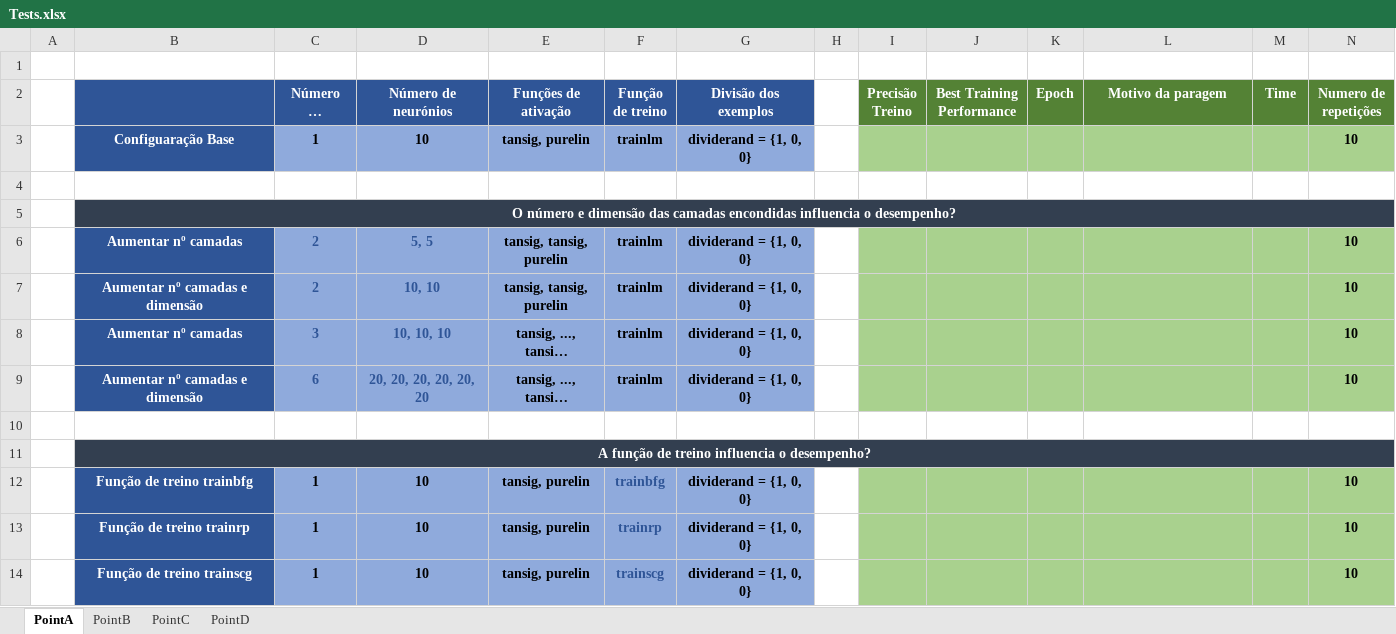
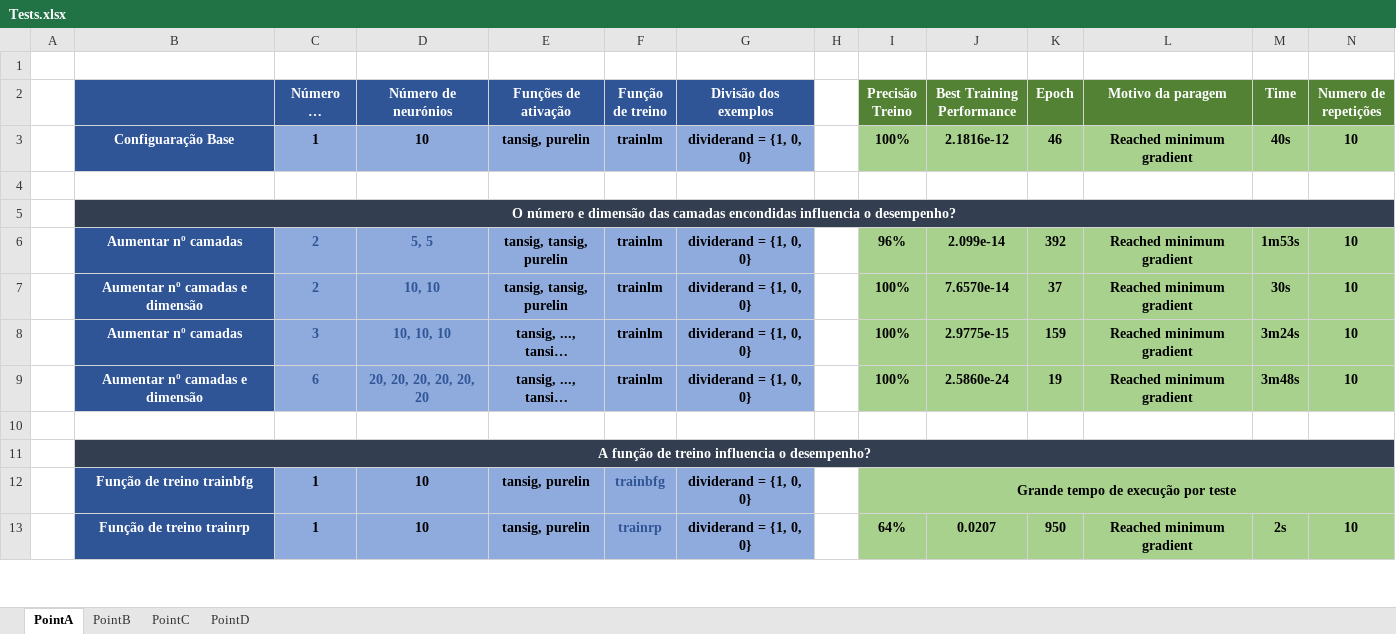
Before and after one commit to serac01/ArtificialNeuralNetworks, an Excel workbook: Tests.xlsx, sheet PointA, drawn as a sheet; only a part is shown; long unchanged cells end in …; values as stored, in another font and other column widths than the file's, no borders; the diff covers the shown part only; the diff names each change by its address in the sheet, - before the commit and + after, or states it on an @@ line.

```diff
--- a/Tests.xlsx (sheet PointA)
+++ b/Tests.xlsx (sheet PointA)
-I3 (Precisão Treino): (empty)
+I3 (Precisão Treino): 100%
-J3 (Best Training Performance): (empty)
+J3 (Best Training Performance): 2.1816e-12
-K3 (Epoch): (empty)
+K3 (Epoch): 46
-L3 (Motivo da paragem): (empty)
+L3 (Motivo da paragem): Reached minimum gradient
-M3 (Time): (empty)
+M3 (Time): 40s
-I6 (Precisão Treino): (empty)
+I6 (Precisão Treino): 96%
-J6 (Best Training Performance): (empty)
+J6 (Best Training Performance): 2.099e-14
-K6 (Epoch): (empty)
+K6 (Epoch): 392
-L6:L9 (Motivo da paragem): (empty)
+L6:L9 (Motivo da paragem): Reached minimum gradient
-M6 (Time): (empty)
+M6 (Time): 1m53s
-I7:I9 (Precisão Treino): (empty)
+I7:I9 (Precisão Treino): 100%
-J7 (Best Training Performance): (empty)
+J7 (Best Training Performance): 7.6570e-14
-K7 (Epoch): (empty)
+K7 (Epoch): 37
-M7 (Time): (empty)
+M7 (Time): 30s
-J8 (Best Training Performance): (empty)
+J8 (Best Training Performance): 2.9775e-15
-K8 (Epoch): (empty)
+K8 (Epoch): 159
-M8 (Time): (empty)
+M8 (Time): 3m24s
-J9 (Best Training Performance): (empty)
+J9 (Best Training Performance): 2.5860e-24
-K9 (Epoch): (empty)
+K9 (Epoch): 19
-M9 (Time): (empty)
+M9 (Time): 3m48s
-I12 (Precisão Treino): (empty)
+I12 (Precisão Treino): Grande tempo de execução por teste
+I12:N12 merged
-N12 (Numero de repetições): 10
+N12 (Numero de repetições): (empty)
-I13 (Precisão Treino): (empty)
+I13 (Precisão Treino): 64%
-J13 (Best Training Performance): (empty)
+J13 (Best Training Performance): 0.0207
-K13 (Epoch): (empty)
+K13 (Epoch): 950
-L13 (Motivo da paragem): (empty)
+L13 (Motivo da paragem): Reached minimum gradient
-M13 (Time): (empty)
+M13 (Time): 2s
-row 14:  | Função de treino trainscg | 1 | 10 | tansig, purelin | trainscg | dividerand = {1, 0, 0} |  |  |  |  |  |  | 10
```
Also changed, not shown: 1 removed row, 48 edited cells and merged cells elsewhere in this sheet, sheet PointB, sheet PointC, sheet PointD, 35 other files.
